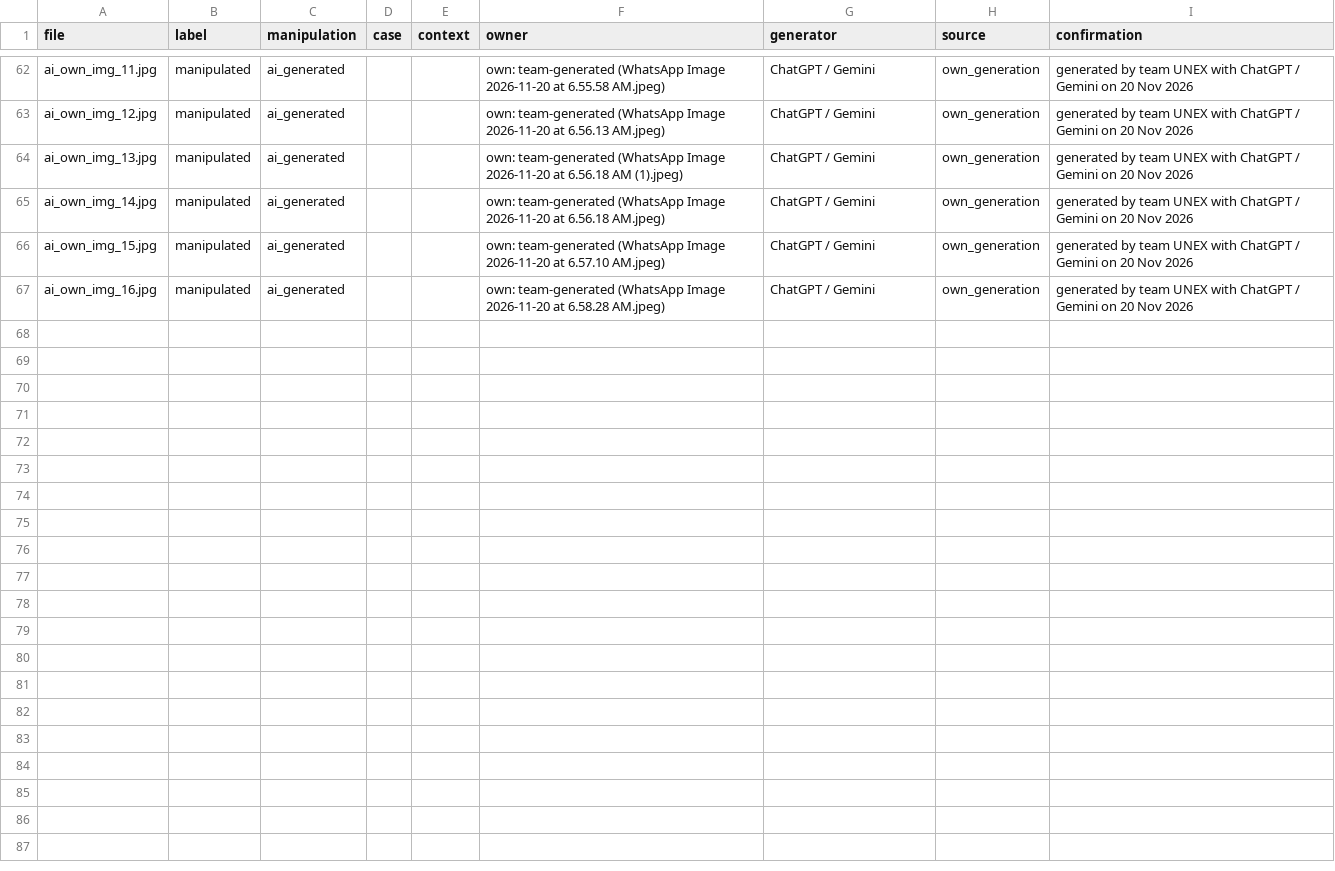
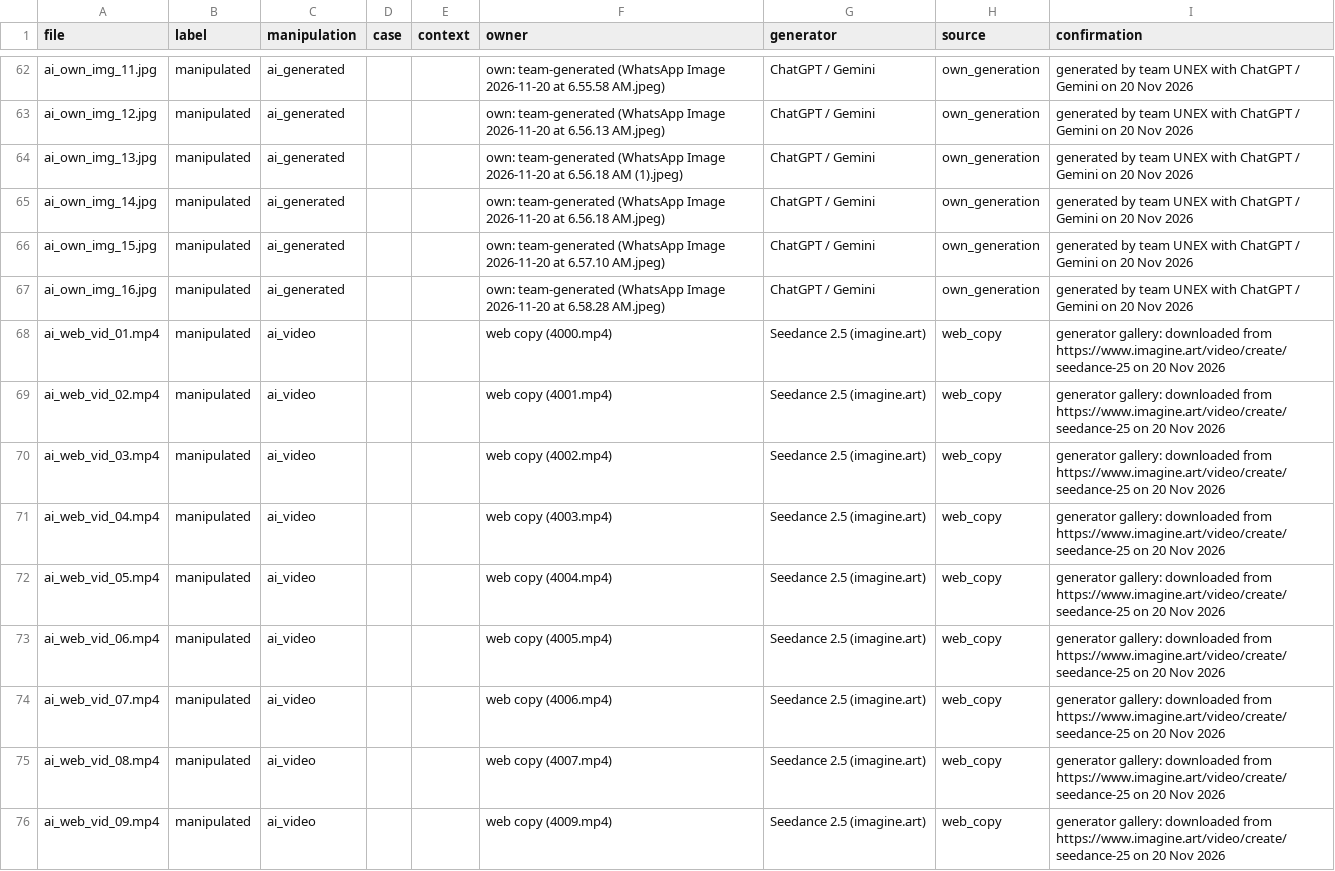
Before and after one commit to lector-sys/truthlens, a CSV file: testset/labels.csv, drawn as a sheet; only a part is shown, gaps mark what is left out; the diff covers the shown part only.

```diff
--- a/testset/labels.csv
+++ b/testset/labels.csv
@@ -67 +67,10 @@ ai_own_img_15.jpg,manipulated,ai_generated,,,own: team-generated (WhatsApp Image
 ai_own_img_16.jpg,manipulated,ai_generated,,,own: team-generated (WhatsApp Image 2026-11-20 at 6.58.28 AM.jpeg),ChatGPT / Gemini,own_generation,generated by team UNEX with ChatGPT / Gemini on 20 Nov 2026
+ai_web_vid_01.mp4,manipulated,ai_video,,,web copy (4000.mp4),Seedance 2.5 (imagine.art),web_copy,generator gallery: downloaded from https://www.imagine.art/video/create/seedance-25 on 20 Nov 2026
+ai_web_vid_02.mp4,manipulated,ai_video,,,web copy (4001.mp4),Seedance 2.5 (imagine.art),web_copy,generator gallery: downloaded from https://www.imagine.art/video/create/seedance-25 on 20 Nov 2026
+ai_web_vid_03.mp4,manipulated,ai_video,,,web copy (4002.mp4),Seedance 2.5 (imagine.art),web_copy,generator gallery: downloaded from https://www.imagine.art/video/create/seedance-25 on 20 Nov 2026
+ai_web_vid_04.mp4,manipulated,ai_video,,,web copy (4003.mp4),Seedance 2.5 (imagine.art),web_copy,generator gallery: downloaded from https://www.imagine.art/video/create/seedance-25 on 20 Nov 2026
+ai_web_vid_05.mp4,manipulated,ai_video,,,web copy (4004.mp4),Seedance 2.5 (imagine.art),web_copy,generator gallery: downloaded from https://www.imagine.art/video/create/seedance-25 on 20 Nov 2026
+ai_web_vid_06.mp4,manipulated,ai_video,,,web copy (4005.mp4),Seedance 2.5 (imagine.art),web_copy,generator gallery: downloaded from https://www.imagine.art/video/create/seedance-25 on 20 Nov 2026
+ai_web_vid_07.mp4,manipulated,ai_video,,,web copy (4006.mp4),Seedance 2.5 (imagine.art),web_copy,generator gallery: downloaded from https://www.imagine.art/video/create/seedance-25 on 20 Nov 2026
+ai_web_vid_08.mp4,manipulated,ai_video,,,web copy (4007.mp4),Seedance 2.5 (imagine.art),web_copy,generator gallery: downloaded from https://www.imagine.art/video/create/seedance-25 on 20 Nov 2026
+ai_web_vid_09.mp4,manipulated,ai_video,,,web copy (4009.mp4),Seedance 2.5 (imagine.art),web_copy,generator gallery: downloaded from https://www.imagine.art/video/create/seedance-25 on 20 Nov 2026
```
Also changed, not shown: 8 added rows elsewhere in this file, 5 other files.
